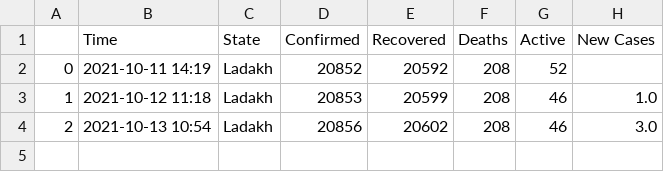
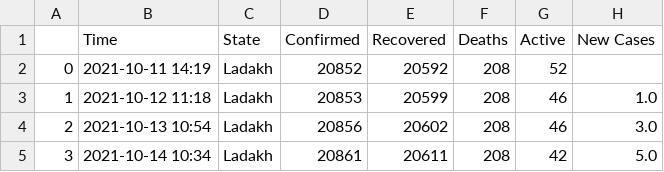
Before and after one commit to dakkshesh07/Covid19_India_Data, a CSV file: Ladakh/data-Ladakh.csv, drawn as a sheet; the diff names each change by its address in the sheet, - before the commit and + after, or states it on an @@ line.

```diff
--- a/Ladakh/data-Ladakh.csv
+++ b/Ladakh/data-Ladakh.csv
+row 5: 3 | 2021-10-14 10:34 | Ladakh | 20861 | 20611 | 208 | 42 | 5.0
```
Also changed, not shown: Madhya Pradesh/data-Madhya Pradesh.csv, Total/data-Total.csv.
